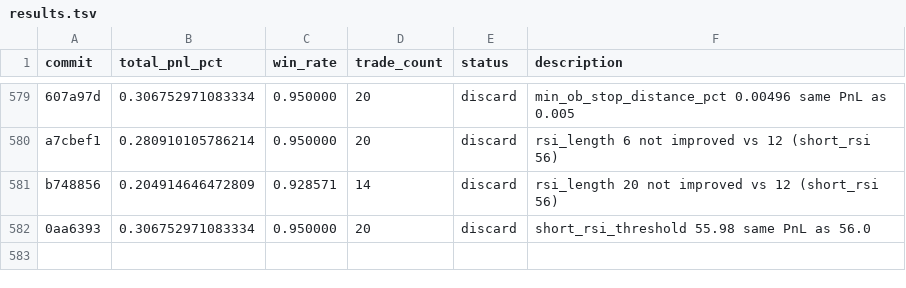
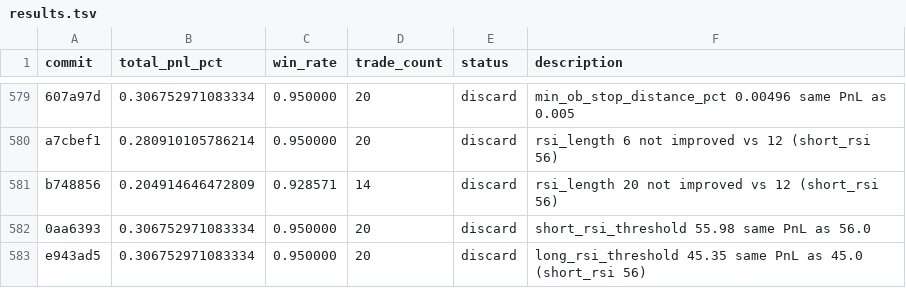
Before and after one commit to RishiJain905/autoresearch, a TSV file: results.tsv, drawn as a sheet; only a part is shown, gaps mark what is left out; the diff names each change by its address in the sheet, - before the commit and + after, or states it on an @@ line.

```diff
--- a/results.tsv
+++ b/results.tsv
+row 583: e943ad5 | 0.306752971083334 | 0.950000 | 20 | discard | long_rsi_threshold 45.35 same PnL as 45.0 (short_rsi 56)
```
